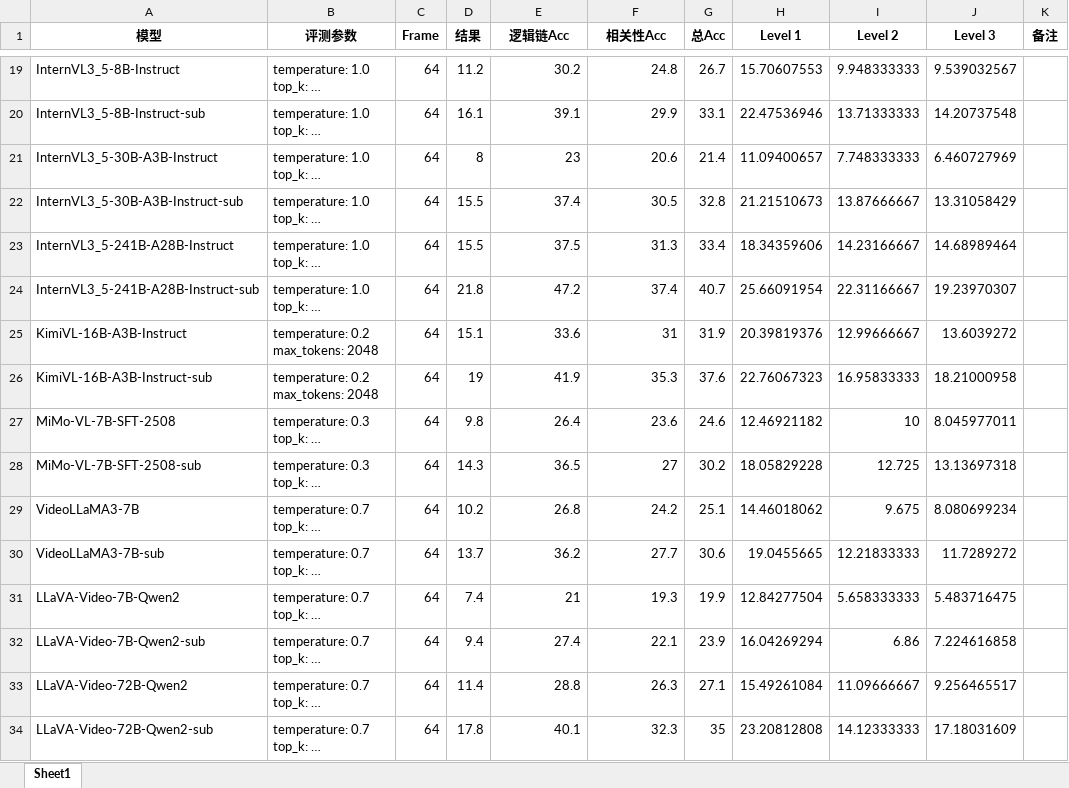
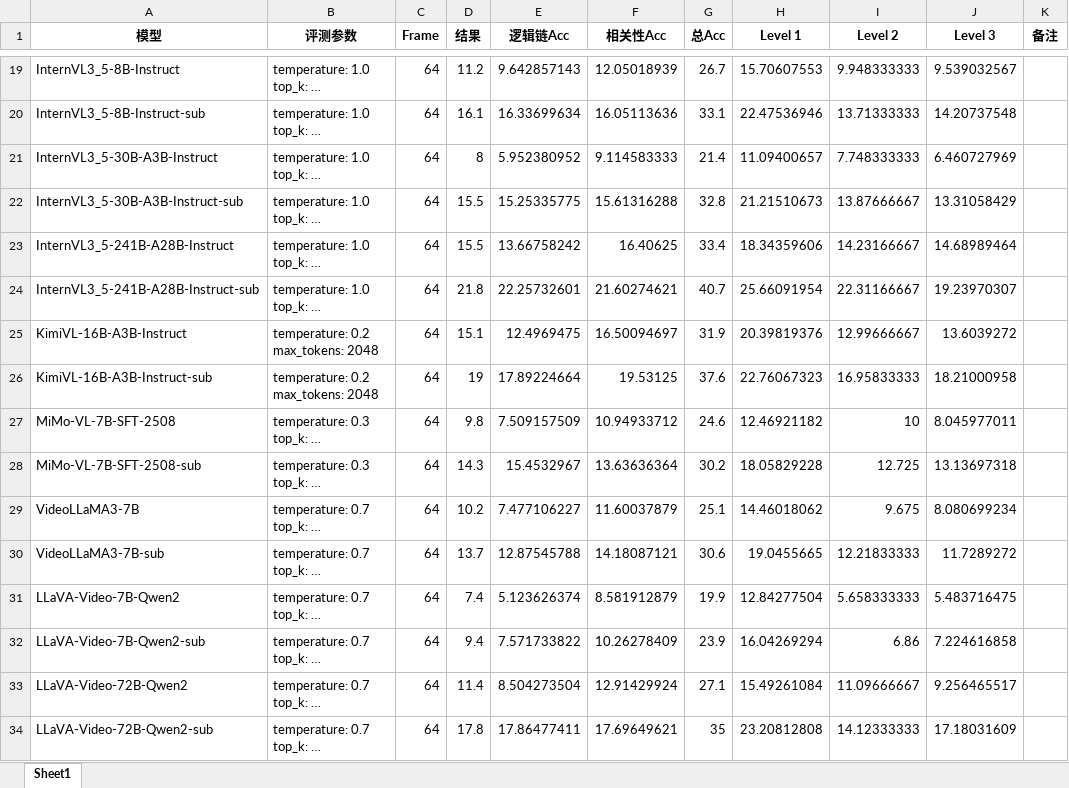
Before and after one commit to yfzhang114/VideoMMEv2, an Excel workbook: figs/exps/performance_parsed.xlsx, sheet Sheet1, drawn as a sheet; only a part is shown, gaps mark what is left out; long unchanged cells end in …; values as stored, in another font and other column widths than the file's, no borders; the diff covers the shown part only; the diff names each change by its address in the sheet, - before the commit and + after, or states it on an @@ line.

```diff
--- a/figs/exps/performance_parsed.xlsx (sheet Sheet1)
+++ b/figs/exps/performance_parsed.xlsx (sheet Sheet1)
-E19 (逻辑链Acc): 30.2
+E19 (逻辑链Acc): 9.642857143
-F19 (相关性Acc): 24.8
+F19 (相关性Acc): 12.05018939
-E20 (逻辑链Acc): 39.1
+E20 (逻辑链Acc): 16.33699634
-F20 (相关性Acc): 29.9
+F20 (相关性Acc): 16.05113636
-E21 (逻辑链Acc): 23
+E21 (逻辑链Acc): 5.952380952
-F21 (相关性Acc): 20.6
+F21 (相关性Acc): 9.114583333
-E22 (逻辑链Acc): 37.4
+E22 (逻辑链Acc): 15.25335775
-F22 (相关性Acc): 30.5
+F22 (相关性Acc): 15.61316288
-E23 (逻辑链Acc): 37.5
+E23 (逻辑链Acc): 13.66758242
-F23 (相关性Acc): 31.3
+F23 (相关性Acc): 16.40625
-E24 (逻辑链Acc): 47.2
+E24 (逻辑链Acc): 22.25732601
-F24 (相关性Acc): 37.4
+F24 (相关性Acc): 21.60274621
-E25 (逻辑链Acc): 33.6
+E25 (逻辑链Acc): 12.4969475
-F25 (相关性Acc): 31
+F25 (相关性Acc): 16.50094697
-E26 (逻辑链Acc): 41.9
+E26 (逻辑链Acc): 17.89224664
-F26 (相关性Acc): 35.3
+F26 (相关性Acc): 19.53125
-E27 (逻辑链Acc): 26.4
+E27 (逻辑链Acc): 7.509157509
-F27 (相关性Acc): 23.6
+F27 (相关性Acc): 10.94933712
-E28 (逻辑链Acc): 36.5
+E28 (逻辑链Acc): 15.4532967
-F28 (相关性Acc): 27
+F28 (相关性Acc): 13.63636364
-E29 (逻辑链Acc): 26.8
+E29 (逻辑链Acc): 7.477106227
-F29 (相关性Acc): 24.2
+F29 (相关性Acc): 11.60037879
-E30 (逻辑链Acc): 36.2
+E30 (逻辑链Acc): 12.87545788
-F30 (相关性Acc): 27.7
+F30 (相关性Acc): 14.18087121
-E31 (逻辑链Acc): 21
+E31 (逻辑链Acc): 5.123626374
-F31 (相关性Acc): 19.3
+F31 (相关性Acc): 8.581912879
-E32 (逻辑链Acc): 27.4
+E32 (逻辑链Acc): 7.571733822
-F32 (相关性Acc): 22.1
+F32 (相关性Acc): 10.26278409
-E33 (逻辑链Acc): 28.8
+E33 (逻辑链Acc): 8.504273504
-F33 (相关性Acc): 26.3
+F33 (相关性Acc): 12.91429924
-E34 (逻辑链Acc): 40.1
+E34 (逻辑链Acc): 17.86477411
-F34 (相关性Acc): 32.3
+F34 (相关性Acc): 17.69649621
```
Also changed, not shown: 76 edited cells elsewhere in this sheet, 2 other files.
